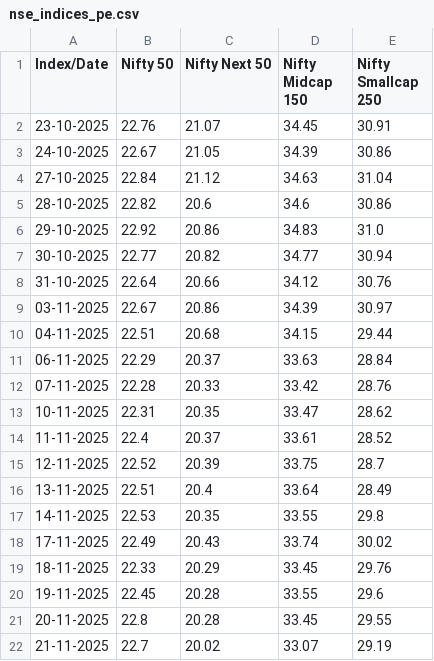
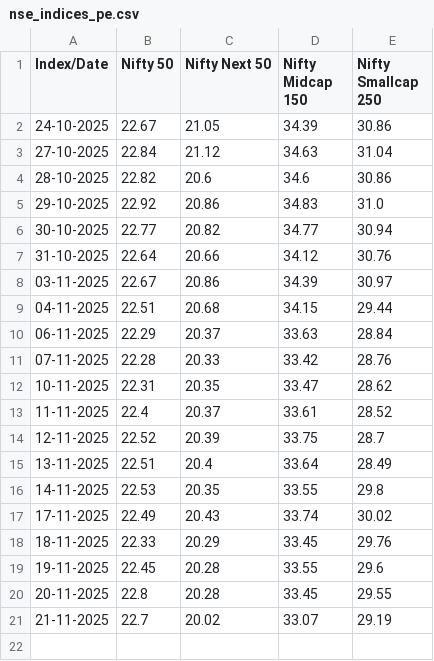
Before and after one commit to vkpandey82/mfpublicinfo, a CSV file: nse_indices_pe.csv, drawn as a sheet; the diff names each change by its address in the sheet, - before the commit and + after, or states it on an @@ line.

Commit message:
11-23-2025 00 PE File

```diff
--- a/nse_indices_pe.csv
+++ b/nse_indices_pe.csv
-row 2: 23-10-2025 | 22.76 | 21.07 | 34.45 | 30.91
```
